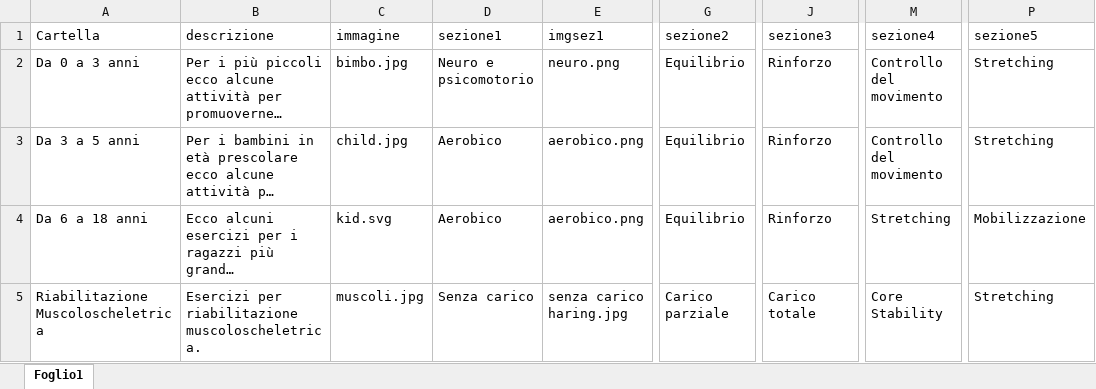
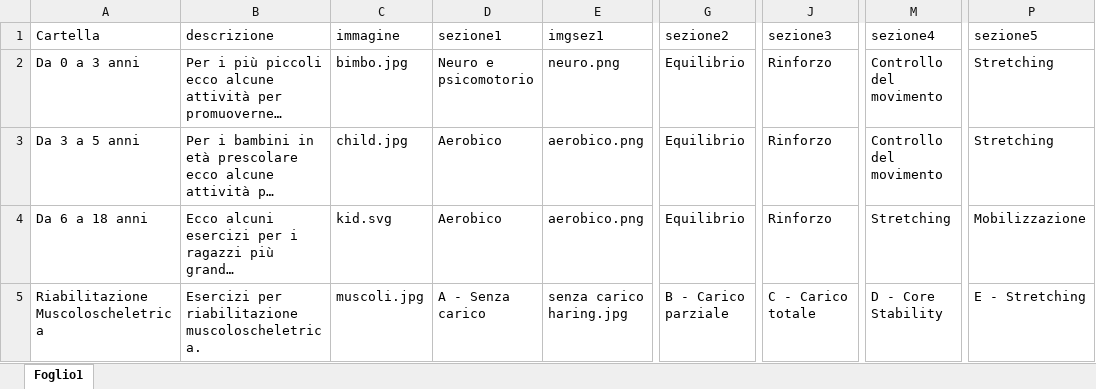
Before and after one commit to iomimuovoacasa/iomimuovoacasa.github.io, an Excel workbook: esplora.xlsx, sheet Foglio1, drawn as a sheet; only a part is shown, gaps mark what is left out; long unchanged cells end in …; values as stored, in another font and other column widths than the file's, no borders; the diff names each change by its address in the sheet, - before the commit and + after, or states it on an @@ line.

```diff
--- a/esplora.xlsx (sheet Foglio1)
+++ b/esplora.xlsx (sheet Foglio1)
-D5 (sezione1): Senza carico
+D5 (sezione1): A - Senza carico
-G5 (sezione2): Carico parziale
+G5 (sezione2): B - Carico parziale
-J5 (sezione3): Carico totale
+J5 (sezione3): C - Carico totale
-M5 (sezione4): Core Stability
+M5 (sezione4): D - Core Stability
-P5 (sezione5): Stretching
+P5 (sezione5): E - Stretching
```
Also changed, not shown: 1 other file.
